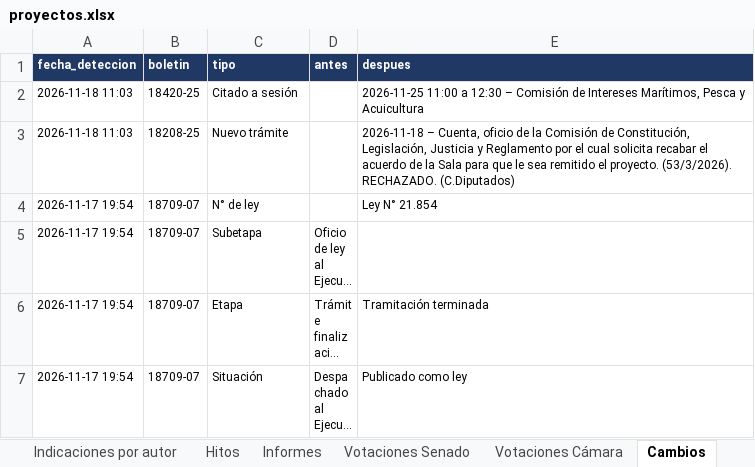
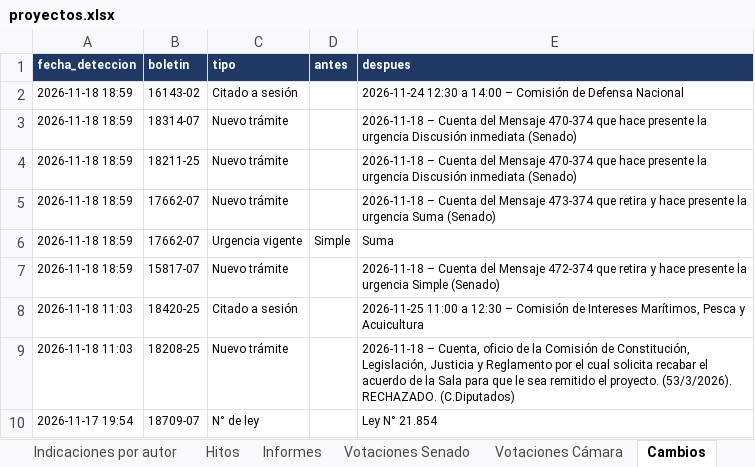
Before and after one commit to AlejandroAvYa/seguimiento-legislativo-seguridad, an Excel workbook: data/proyectos.xlsx, sheet Cambios, drawn as a sheet; only a part is shown; the shorter side is filled out with more unchanged rows; long unchanged cells end in …; values as stored, in another font and other column widths than the file's, no borders; the diff names each change by its address in the sheet, - before the commit and + after, or states it on an @@ line.

```diff
--- a/data/proyectos.xlsx (sheet Cambios)
+++ b/data/proyectos.xlsx (sheet Cambios)
+row 2: 2026-11-18 18:59 | 16143-02 | Citado a sesión |  | 2026-11-24 12:30 a 14:00 – Comisión de Defensa Nacional
+row 3: 2026-11-18 18:59 | 18314-07 | Nuevo trámite |  | 2026-11-18 – Cuenta del Mensaje 470-374 que hace presente la urgencia Discusión inmediata (Senado)
+row 4: 2026-11-18 18:59 | 18211-25 | Nuevo trámite |  | 2026-11-18 – Cuenta del Mensaje 470-374 que hace presente la urgencia Discusión inmediata (Senado)
+row 5: 2026-11-18 18:59 | 17662-07 | Nuevo trámite |  | 2026-11-18 – Cuenta del Mensaje 473-374 que retira y hace presente la urgencia Suma (Senado)
+row 6: 2026-11-18 18:59 | 17662-07 | Urgencia vigente | Simple | Suma
+row 7: 2026-11-18 18:59 | 15817-07 | Nuevo trámite |  | 2026-11-18 – Cuenta del Mensaje 472-374 que retira y hace presente la urgencia Simple (Senado)
```
Also changed, not shown: sheet Proyectos, sheet Info, 15 other files.
